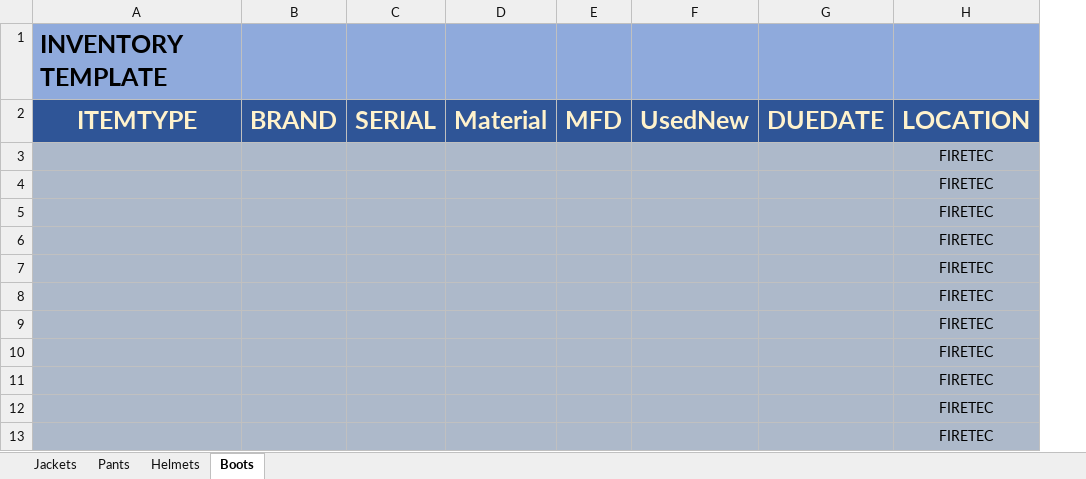
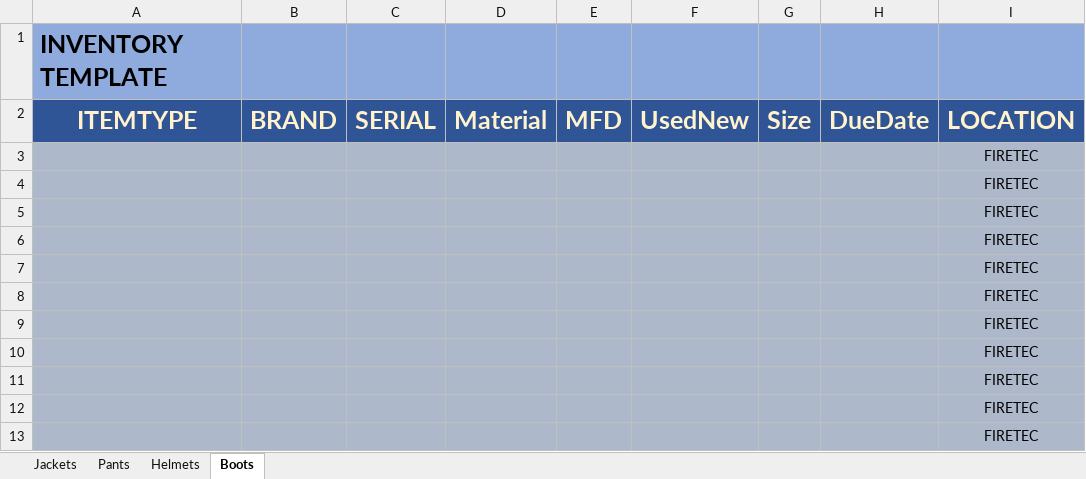
Before and after one commit to Bistian/InventorySystem, an Excel workbook: References/InvTemplate.xlsx, sheet Boots, drawn as a sheet; only a part is shown; values as stored, in another font and other column widths than the file's, no borders; removed rows and columns are numbered as before the commit, all else as after; the diff names each change by its address in the sheet, - before the commit and + after, or states it on an @@ line.

Commit message:
minor bug fixes to data gridview column names and addition of extra brands for pants and jackets

```diff
--- a/References/InvTemplate.xlsx (sheet Boots)
+++ b/References/InvTemplate.xlsx (sheet Boots)
-column G, row 2: DUEDATE
+column G, row 2: Size
+column H, row 2: DueDate
```
Also changed, not shown: 23 other files.
